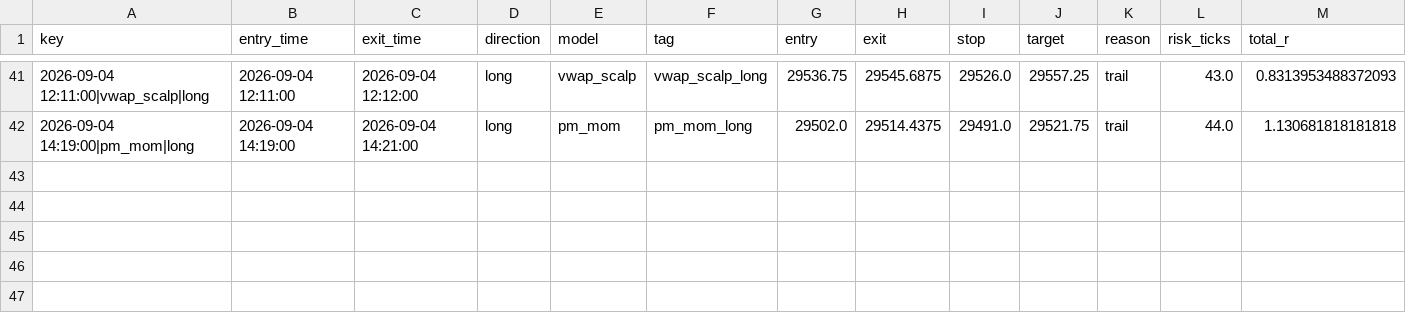
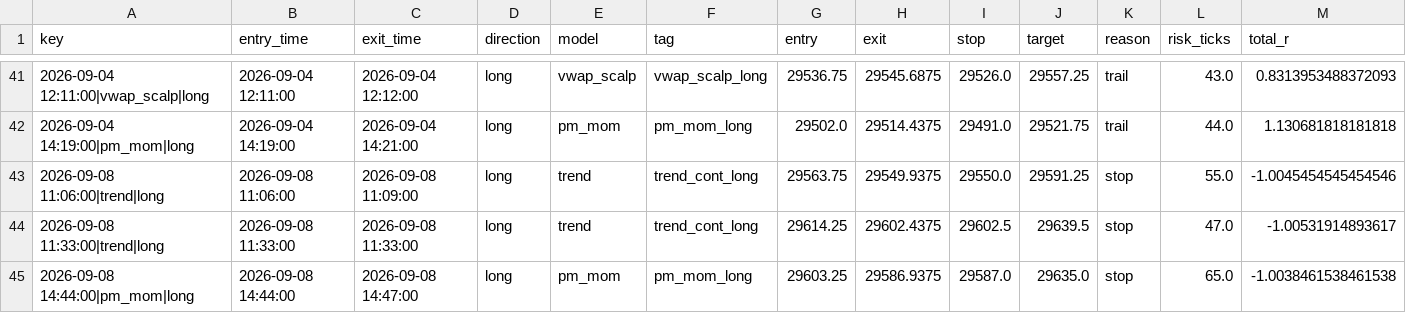
Before and after one commit to iagency971/twilio-voice-gateway, a CSV file: mnq-forward-shadow/results/ledger.csv, drawn as a sheet; only a part is shown, gaps mark what is left out; rows hold the shown columns only; the diff names each change by its address in the sheet, - before the commit and + after, or states it on an @@ line.

```diff
--- a/mnq-forward-shadow/results/ledger.csv
+++ b/mnq-forward-shadow/results/ledger.csv
+row 43: 2026-09-08 11:06:00|trend|long | 2026-09-08 11:06:00 | 2026-09-08 11:09:00 | long | trend | trend_cont_long | 29563.75 | 29549.9375 | 29550.0 | 29591.25 | stop | 55.0 | -1.0045454545454546
+row 44: 2026-09-08 11:33:00|trend|long | 2026-09-08 11:33:00 | 2026-09-08 11:33:00 | long | trend | trend_cont_long | 29614.25 | 29602.4375 | 29602.5 | 29639.5 | stop | 47.0 | -1.00531914893617
+row 45: 2026-09-08 14:44:00|pm_mom|long | 2026-09-08 14:44:00 | 2026-09-08 14:47:00 | long | pm_mom | pm_mom_long | 29603.25 | 29586.9375 | 29587.0 | 29635.0 | stop | 65.0 | -1.0038461538461538
```
Also changed, not shown: mnq-forward-shadow/results/latest_external_trades.csv, 3 other files.
